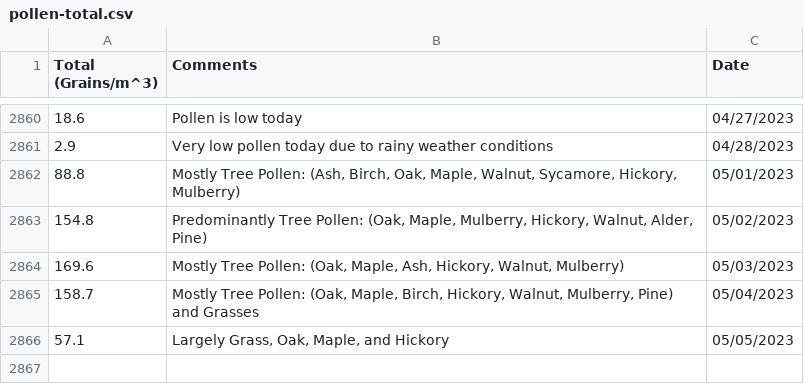
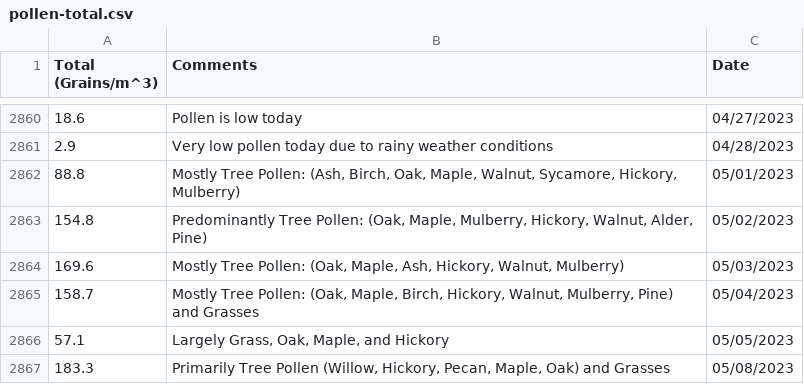
Before and after one commit to stephencarino/pollen, a CSV file: data/pollen-total.csv, drawn as a sheet; only a part is shown, gaps mark what is left out.

```diff
--- a/data/pollen-total.csv
+++ b/data/pollen-total.csv
@@ -2866 +2866,2 @@ Total (Grains/m^3)|Comments|Date
 57.1|Largely Grass, Oak, Maple, and Hickory|05/05/2023
+183.3|Primarily Tree Pollen (Willow, Hickory, Pecan, Maple, Oak) and Grasses|05/08/2023
```
Also changed, not shown: data/pollen-type.csv.
